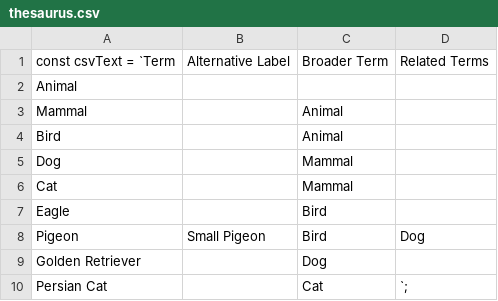
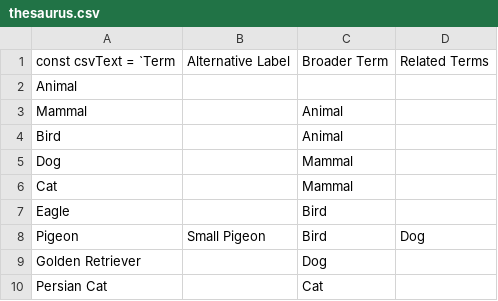
Before and after one commit to dchen077/LIS598ThesaurusViewer, a CSV file: thesaurus.csv, drawn as a sheet.

Commit message:
Update thesaurus.csv

```diff
--- a/thesaurus.csv
+++ b/thesaurus.csv
@@ -9,2 +9,2 @@ Pigeon,Small Pigeon,Bird,Dog
 Golden Retriever,,Dog,
-Persian Cat,,Cat,`;
+Persian Cat,,Cat,
```
